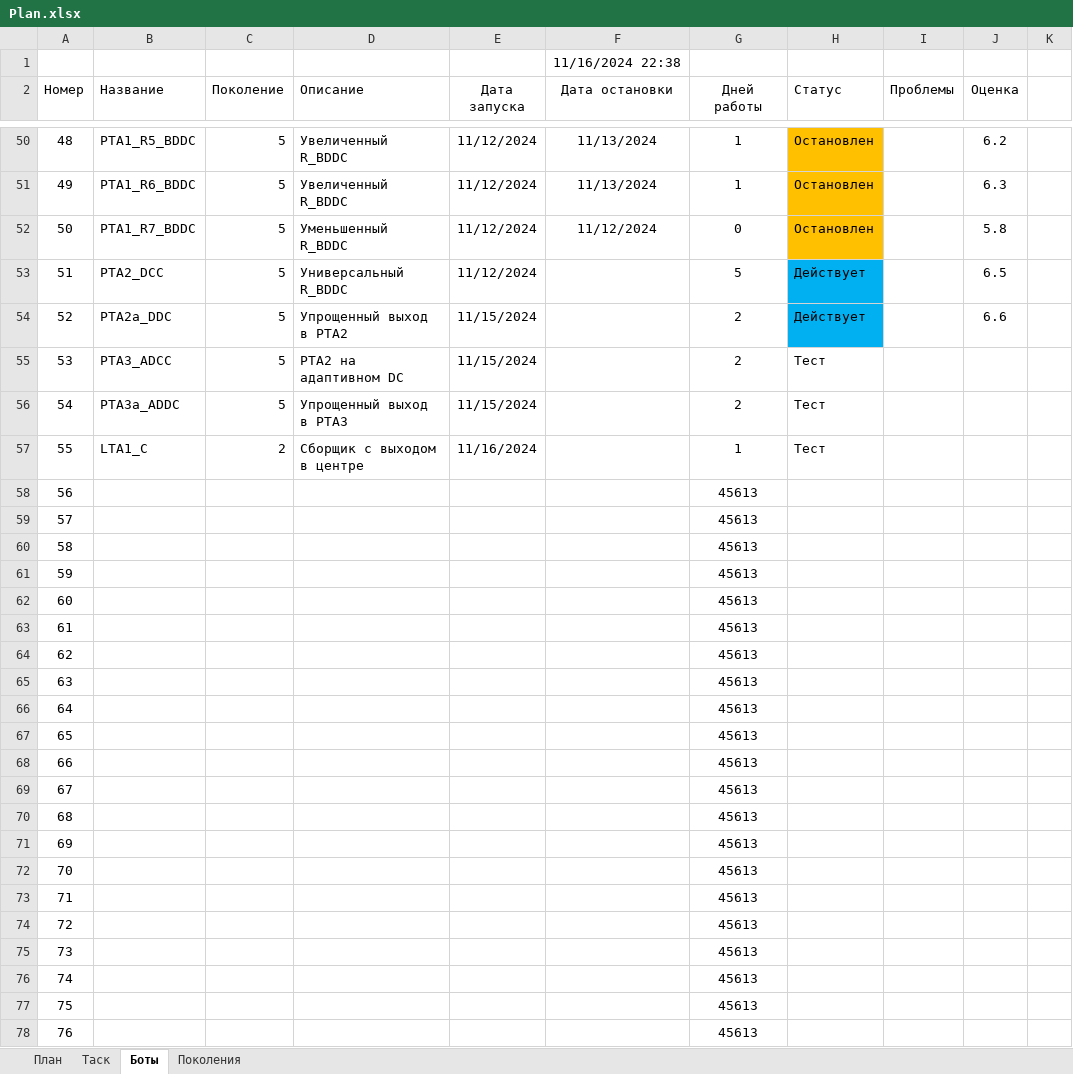
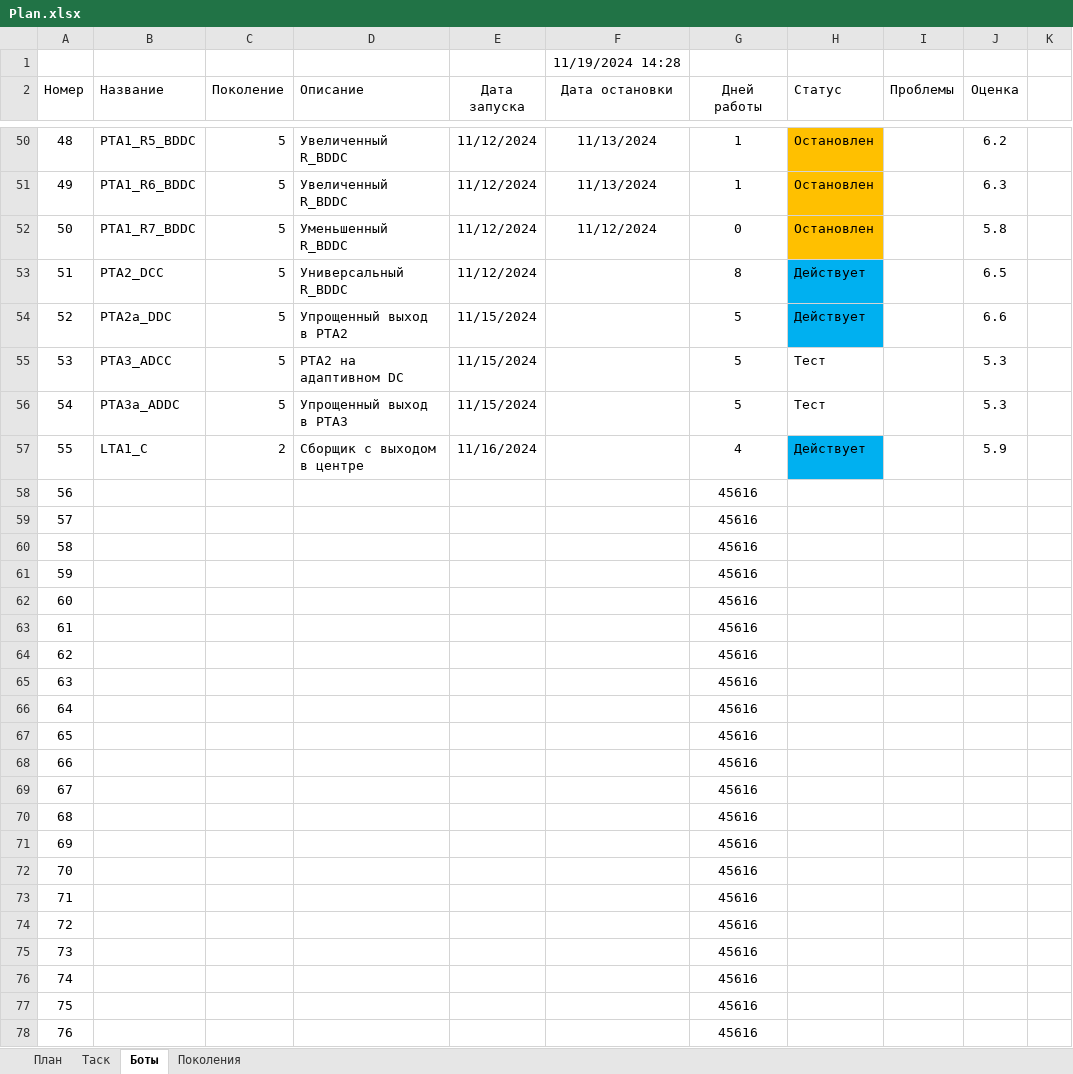
Before and after one commit to Anubis1Good/AUTO_TRAIDER, an Excel workbook: Plan.xlsx, sheet Боты, drawn as a sheet; only a part is shown, gaps mark what is left out; values as stored, in another font and other column widths than the file's, no borders; the diff covers the shown part only; the diff names each change by its address in the sheet, - before the commit and + after, or states it on an @@ line.

```diff
--- a/Plan.xlsx (sheet Боты)
+++ b/Plan.xlsx (sheet Боты)
-F1 (Дата остановки): 11/16/2024 22:38
+F1 (Дата остановки): 11/19/2024 14:28
-G53 (Дней работы): 5
+G53 (Дней работы): 8
-G54:G56 (Дней работы): 2
+G54:G56 (Дней работы): 5
-J55:J56 (Оценка): (empty)
+J55:J56 (Оценка): 5.3
-G57 (Дней работы): 1
+G57 (Дней работы): 4
-H57 (Статус): Тест
+H57 (Статус): Действует
-H57 fill: none
+H57 fill: #00B0F0
-J57 (Оценка): (empty)
+J57 (Оценка): 5.9
-G58:G78 (Дней работы): 45613
+G58:G78 (Дней работы): 45616
```
Also changed, not shown: 63 edited cells and cell formats elsewhere in this sheet, 7 other files.
